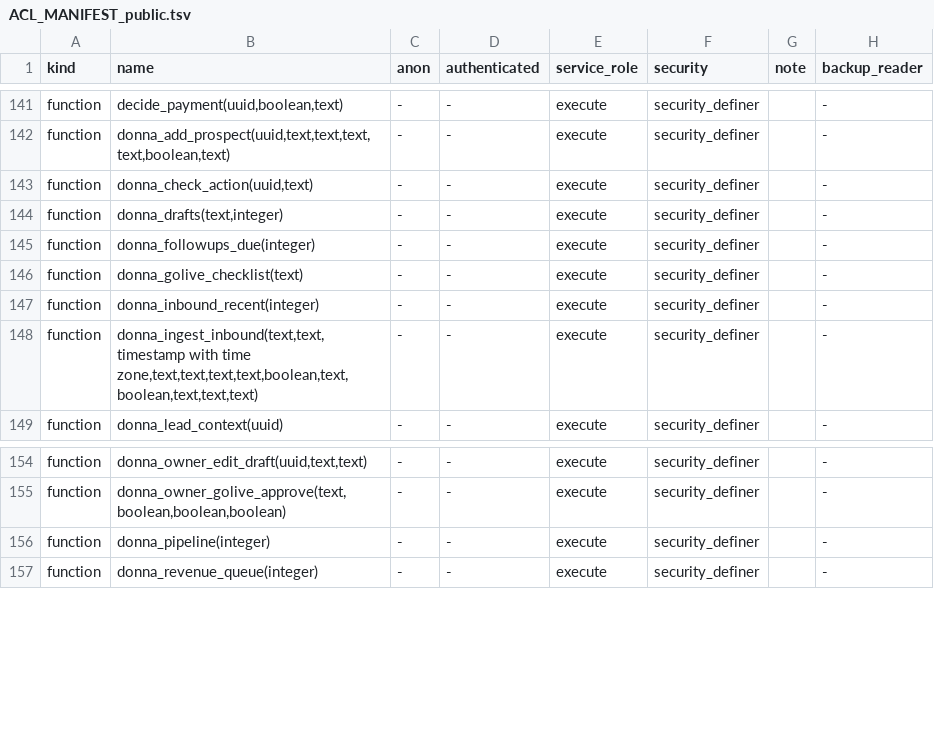
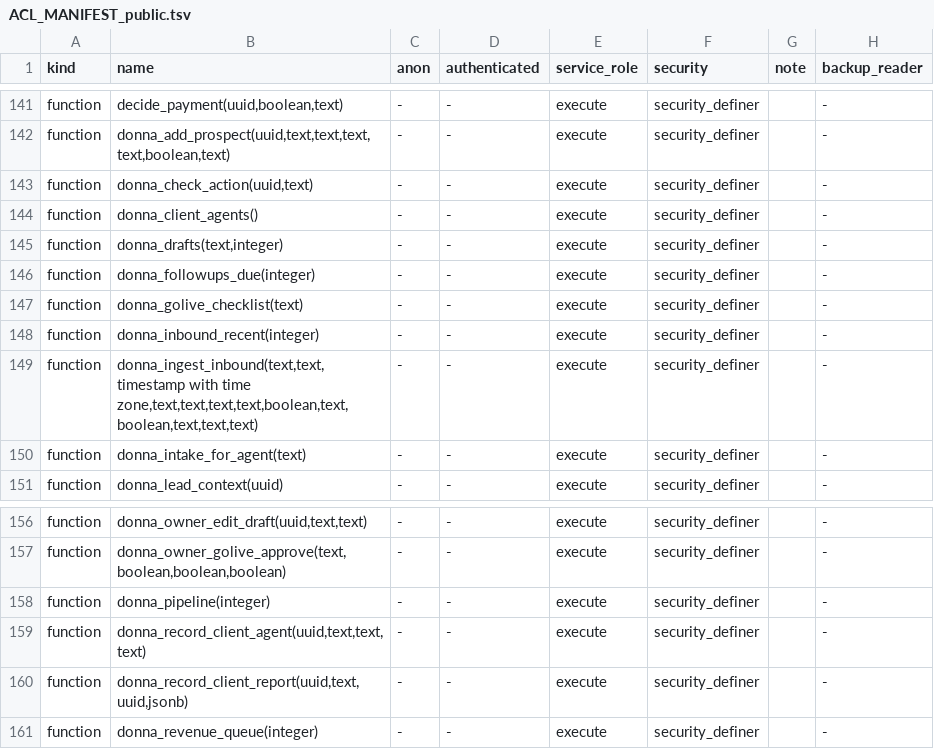
Before and after one commit to thedonnasystem/JARVIS, a TSV file: ops/ACL_MANIFEST_public.tsv, drawn as a sheet; only a part is shown, gaps mark what is left out.

```diff
--- a/ops/ACL_MANIFEST_public.tsv
+++ b/ops/ACL_MANIFEST_public.tsv
@@ -143,2 +143,3 @@ function	donna_add_prospect(uuid,text,text,text,text,boolean,text)	-	-	execute	s
 function	donna_check_action(uuid,text)	-	-	execute	security_definer		-
+function	donna_client_agents()	-	-	execute	security_definer		-
 function	donna_drafts(text,integer)	-	-	execute	security_definer		-
@@ -148,2 +149,3 @@ function	donna_inbound_recent(integer)	-	-	execute	security_definer		-
 function	donna_ingest_inbound(text,text,timestamp with time zone,text,text,text,text,boolean,text,boolean,text,text,text)	-	-	execute	security_definer		-
+function	donna_intake_for_agent(text)	-	-	execute	security_definer		-
 function	donna_lead_context(uuid)	-	-	execute	security_definer		-
@@ -156,2 +158,4 @@ function	donna_owner_golive_approve(text,boolean,boolean,boolean)	-	-	execute	se
 function	donna_pipeline(integer)	-	-	execute	security_definer		-
+function	donna_record_client_agent(uuid,text,text,text)	-	-	execute	security_definer		-
+function	donna_record_client_report(uuid,text,uuid,jsonb)	-	-	execute	security_definer		-
 function	donna_revenue_queue(integer)	-	-	execute	security_definer		-
```
Also changed, not shown: 11 other files.
